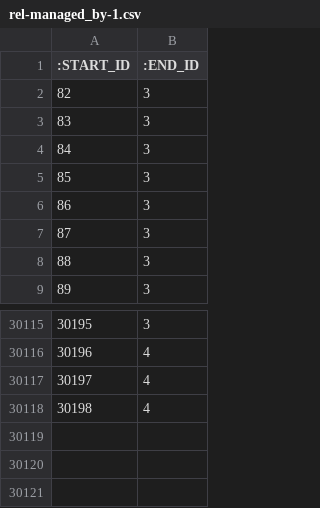
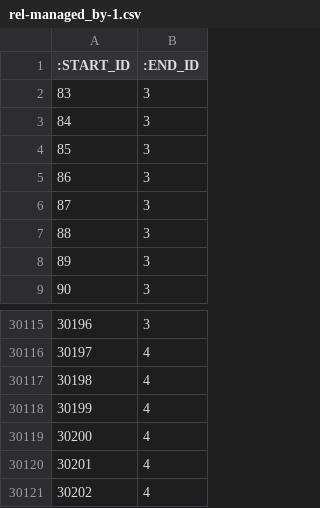
Before and after one commit to data4knowledge/ct_prep, a CSV file: load_data/rel-managed_by-1.csv, drawn as a sheet; only a part is shown, gaps mark what is left out; the diff names each change by its address in the sheet, - before the commit and + after, or states it on an @@ line.

```diff
--- a/load_data/rel-managed_by-1.csv
+++ b/load_data/rel-managed_by-1.csv
@@ column A (:START_ID) renumbered between rows 2 and 30118 @@
+row 30119: 30200 | 4
+row 30120: 30201 | 4
+row 30121: 30202 | 4
```
Also changed, not shown: load_data/node-release-1.csv, load_data/node-skos_concept_scheme-1.csv, 24 other files.
